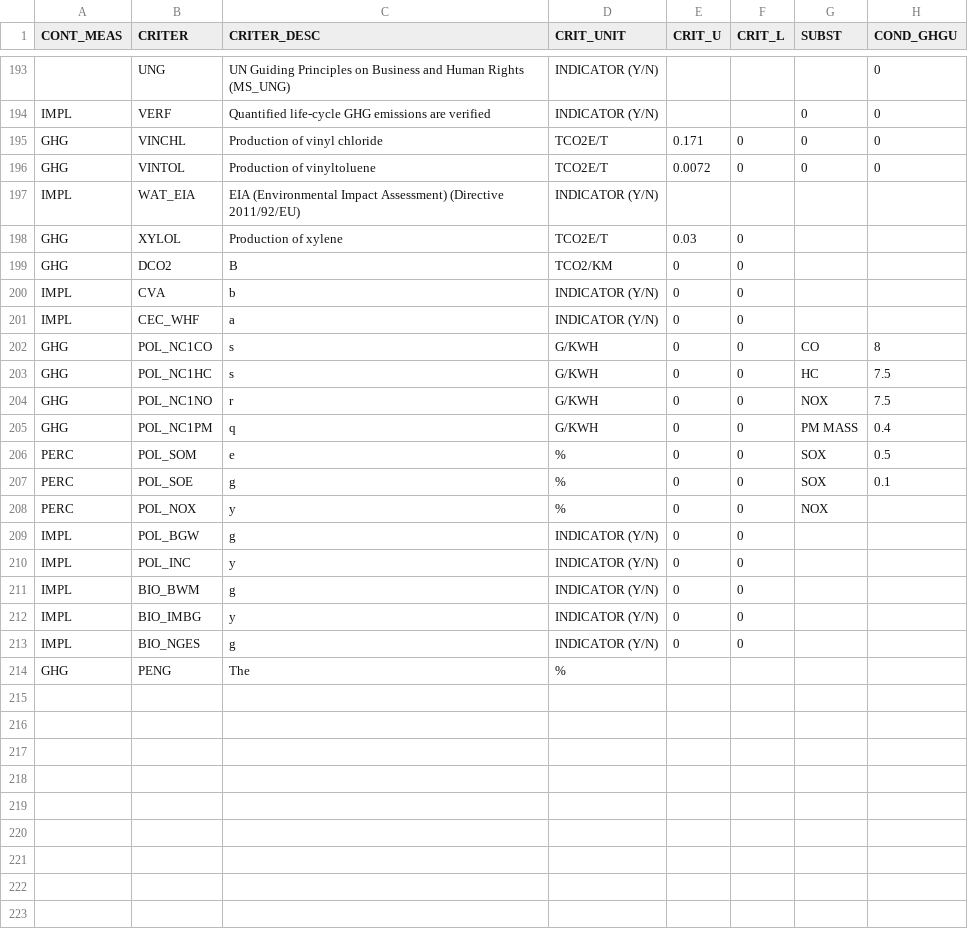
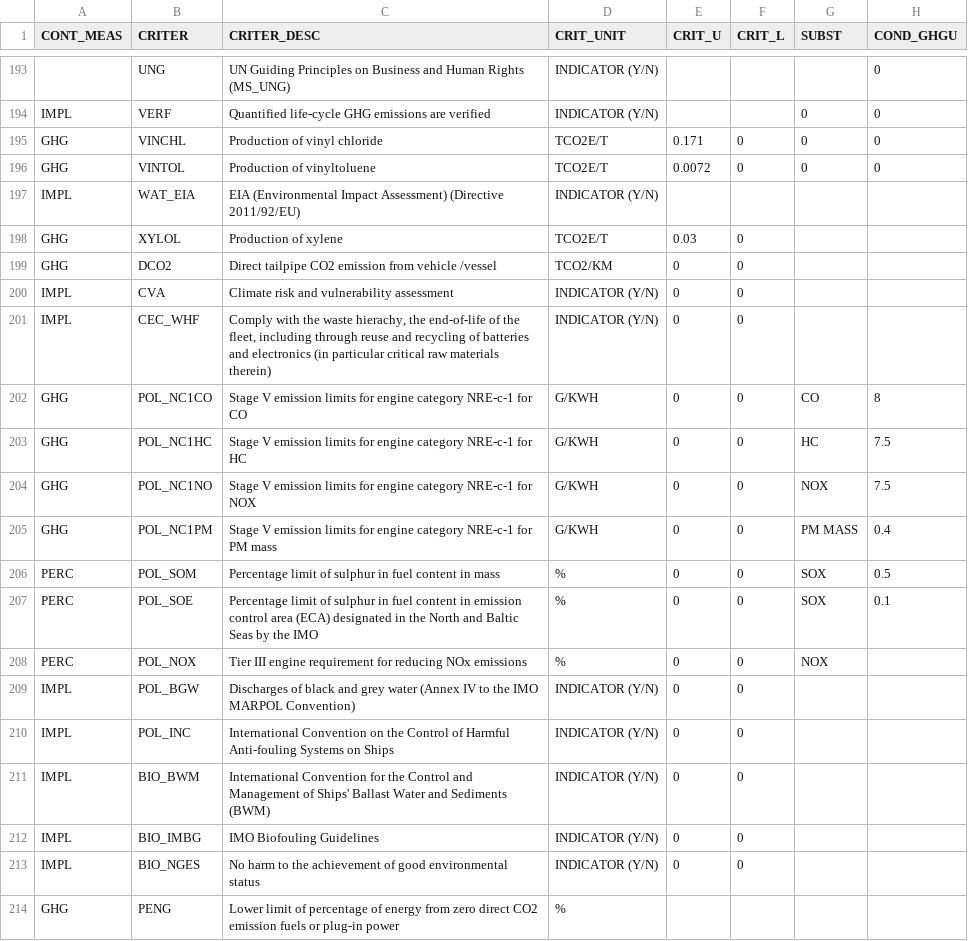
Before and after one commit to KamilCuper/SDFA, a CSV file: db/data/SCREEN_CRITER_TEMPLT.csv, drawn as a sheet; only a part is shown, gaps mark what is left out; the diff names each change by its address in the sheet, - before the commit and + after, or states it on an @@ line.

```diff
--- a/db/data/SCREEN_CRITER_TEMPLT.csv
+++ b/db/data/SCREEN_CRITER_TEMPLT.csv
-C199 (CRITER_DESC): B
+C199 (CRITER_DESC): Direct tailpipe CO2 emission from vehicle /vessel
-C200 (CRITER_DESC): b
+C200 (CRITER_DESC): Climate risk and vulnerability assessment
-C201 (CRITER_DESC): a
+C201 (CRITER_DESC): Comply with the waste hierachy, the end-of-life of the fleet, including through reuse and recycling of batteries and electronics (in particular critical raw materials therein)
-C202 (CRITER_DESC): s
+C202 (CRITER_DESC): Stage V emission limits for engine category NRE-c-1 for CO
-C203 (CRITER_DESC): s
+C203 (CRITER_DESC): Stage V emission limits for engine category NRE-c-1 for HC
-C204 (CRITER_DESC): r
+C204 (CRITER_DESC): Stage V emission limits for engine category NRE-c-1 for NOX
-C205 (CRITER_DESC): q
+C205 (CRITER_DESC): Stage V emission limits for engine category NRE-c-1 for PM mass
-C206 (CRITER_DESC): e
+C206 (CRITER_DESC): Percentage limit of sulphur in fuel content in mass
-C207 (CRITER_DESC): g
+C207 (CRITER_DESC): Percentage limit of sulphur in fuel content in emission control area (ECA) designated in the North and Baltic Seas by the IMO
-C208 (CRITER_DESC): y
+C208 (CRITER_DESC): Tier III engine requirement for reducing NOx emissions
-C209 (CRITER_DESC): g
+C209 (CRITER_DESC): Discharges of black and grey water (Annex IV to the IMO MARPOL Convention)
-C210 (CRITER_DESC): y
+C210 (CRITER_DESC): International Convention on the Control of Harmful Anti-fouling Systems on Ships
-C211 (CRITER_DESC): g
+C211 (CRITER_DESC): International Convention for the Control and Management of Ships' Ballast Water and Sediments (BWM)
-C212 (CRITER_DESC): y
+C212 (CRITER_DESC): IMO Biofouling Guidelines
-C213 (CRITER_DESC): g
+C213 (CRITER_DESC): No harm to the achievement of good environmental status
-C214 (CRITER_DESC): The
+C214 (CRITER_DESC): Lower limit of percentage of energy from zero direct CO2 emission fuels or plug-in power
```
Also changed, not shown: 2 other files.
